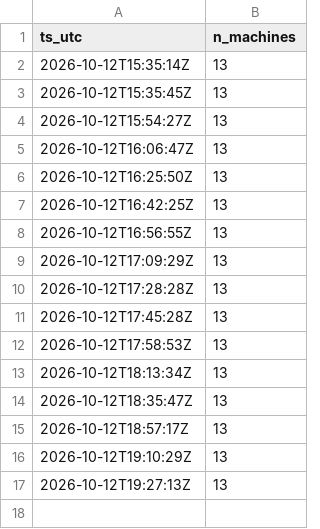
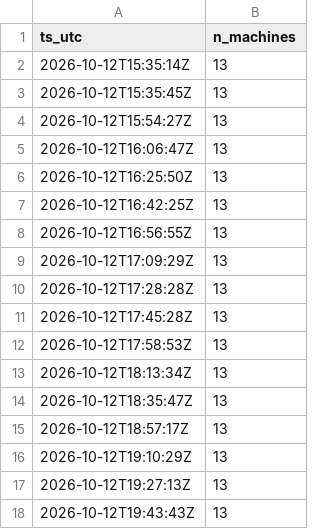
Before and after one commit to killianEurope/laundry-monitor, a CSV file: data/polls-2026-10.csv, drawn as a sheet.

```diff
--- a/data/polls-2026-10.csv
+++ b/data/polls-2026-10.csv
@@ -17 +17,2 @@ ts_utc,n_machines
 2026-10-12T19:27:13Z,13
+2026-10-12T19:43:43Z,13
```
Also changed, not shown: 1 other file.
